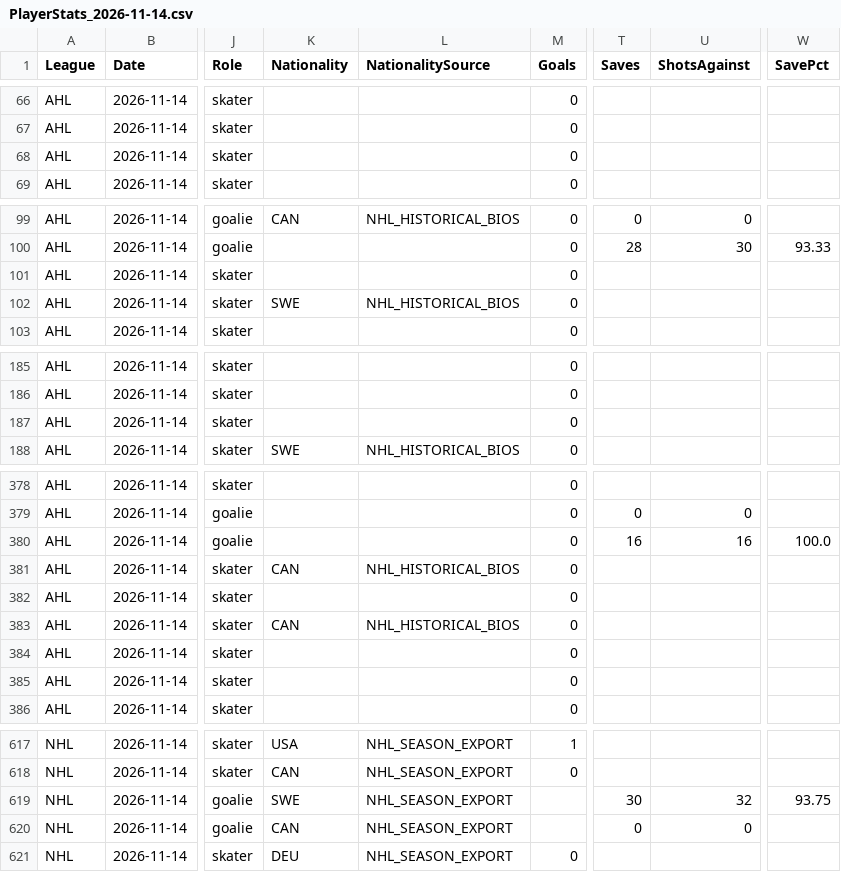
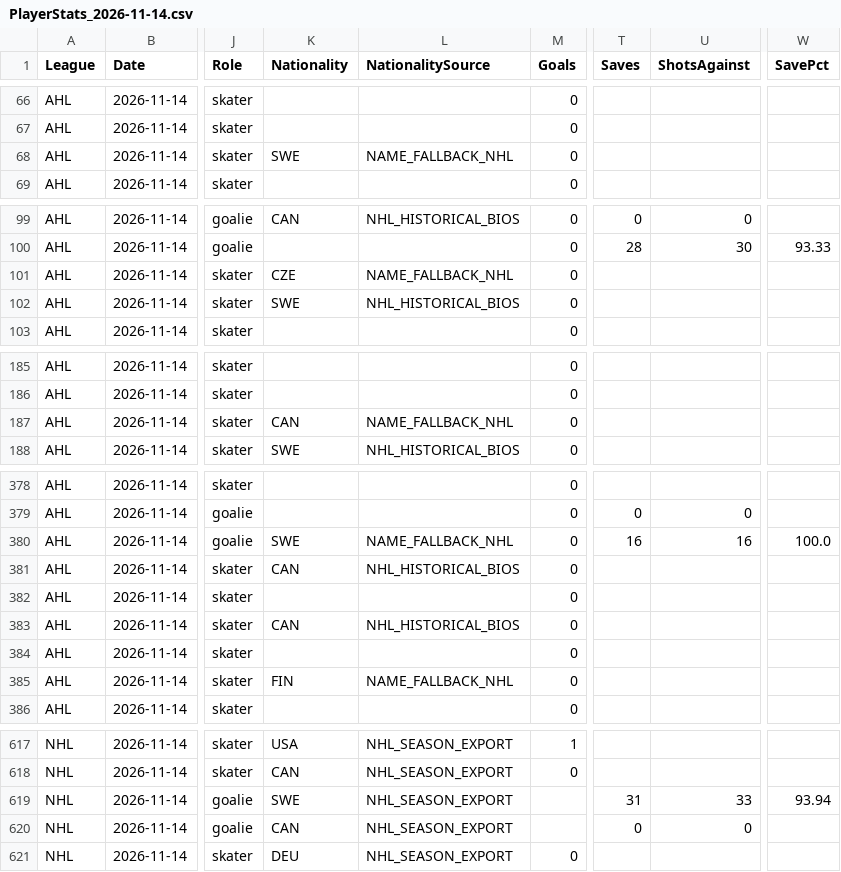
Before and after one commit to skaterbosse/hockey, a CSV file: statsByDate/data/playerstats/PlayerStats_2026-11-14.csv, drawn as a sheet; only a part is shown, gaps mark what is left out; the diff covers the shown part only; the diff names each change by its address in the sheet, - before the commit and + after, or states it on an @@ line.

```diff
--- a/statsByDate/data/playerstats/PlayerStats_2026-11-14.csv
+++ b/statsByDate/data/playerstats/PlayerStats_2026-11-14.csv
-K68 (Nationality): (empty)
+K68 (Nationality): SWE
-L68 (NationalitySource): (empty)
+L68 (NationalitySource): NAME_FALLBACK_NHL
-K101 (Nationality): (empty)
+K101 (Nationality): CZE
-L101 (NationalitySource): (empty)
+L101 (NationalitySource): NAME_FALLBACK_NHL
-K187 (Nationality): (empty)
+K187 (Nationality): CAN
-L187 (NationalitySource): (empty)
+L187 (NationalitySource): NAME_FALLBACK_NHL
-K380 (Nationality): (empty)
+K380 (Nationality): SWE
-L380 (NationalitySource): (empty)
+L380 (NationalitySource): NAME_FALLBACK_NHL
-K385 (Nationality): (empty)
+K385 (Nationality): FIN
-L385 (NationalitySource): (empty)
+L385 (NationalitySource): NAME_FALLBACK_NHL
-T619 (Saves): 30
+T619 (Saves): 31
-U619 (ShotsAgainst): 32
+U619 (ShotsAgainst): 33
-W619 (SavePct): 93.75
+W619 (SavePct): 93.94
```
Also changed, not shown: 9 edited cells elsewhere in this file, 11 other files.
